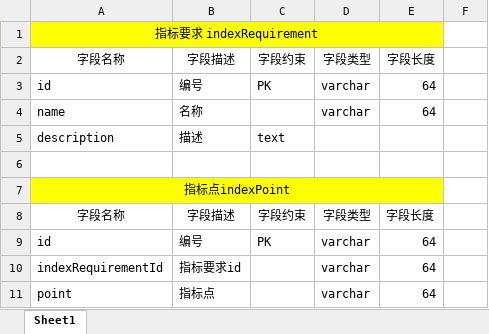
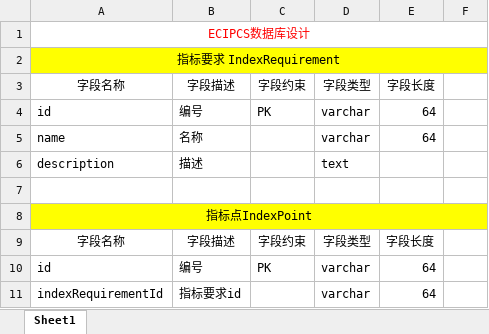
Before and after one commit to yanwenzhe/ECIPCSweb, an Excel workbook: docs/技术类-2/ECIPCS_数据库设计_1.0.xlsx, sheet Sheet1, drawn as a sheet; only a part is shown; the shorter side is filled out with more unchanged rows; values as stored, in another font and other column widths than the file's, no borders; removed rows and columns are numbered as before the commit, all else as after; the diff covers the shown part only; the diff names each change by its address in the sheet, - before the commit and + after, or states it on an @@ line.

```diff
--- a/docs/技术类-2/ECIPCS_数据库设计_1.0.xlsx (sheet Sheet1)
+++ b/docs/技术类-2/ECIPCS_数据库设计_1.0.xlsx (sheet Sheet1)
-A1: 指标要求 indexRequirement
+A1: ECIPCS数据库设计
-A1:E1 fill: #FFFF00
+A1:E1 fill: none
-A1 text colour: black
+A1 text colour: #FF0000
-A1:E1 merged
+A1:F1 merged
+row 2: 指标要求 IndexRequirement
-C6: text
+C6: (empty)
-D6: (empty)
+D6: text
-A8: 指标点indexPoint
+A8: 指标点IndexPoint
-A7:E7 merged
+A8:F8 merged
-F8 fill: none
+F8 fill: #FFFF00
```
Also changed, not shown: 15 added rows, 4 removed rows, 2 moved rows, 18 edited cells, cell formats and merged cells elsewhere in this sheet, 11 other files.
